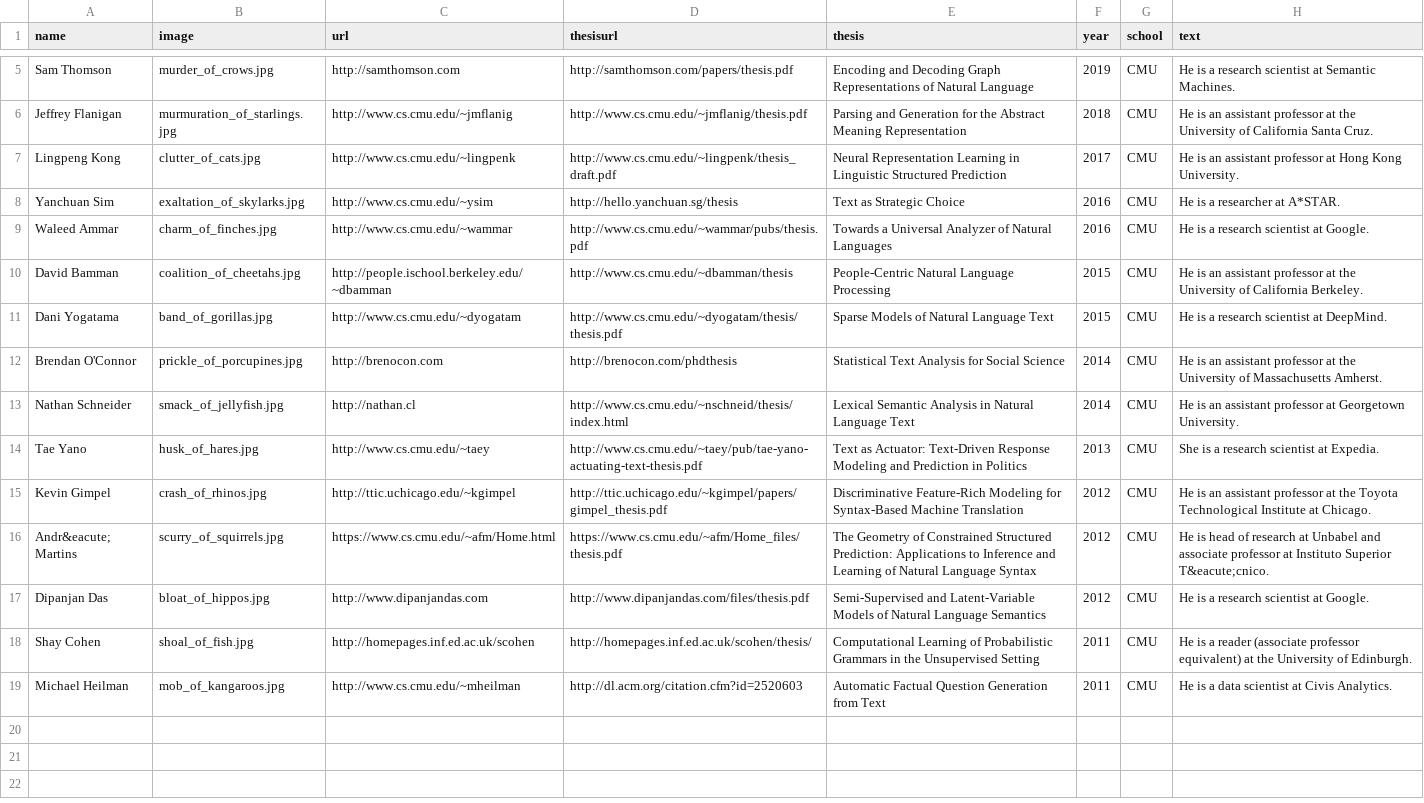
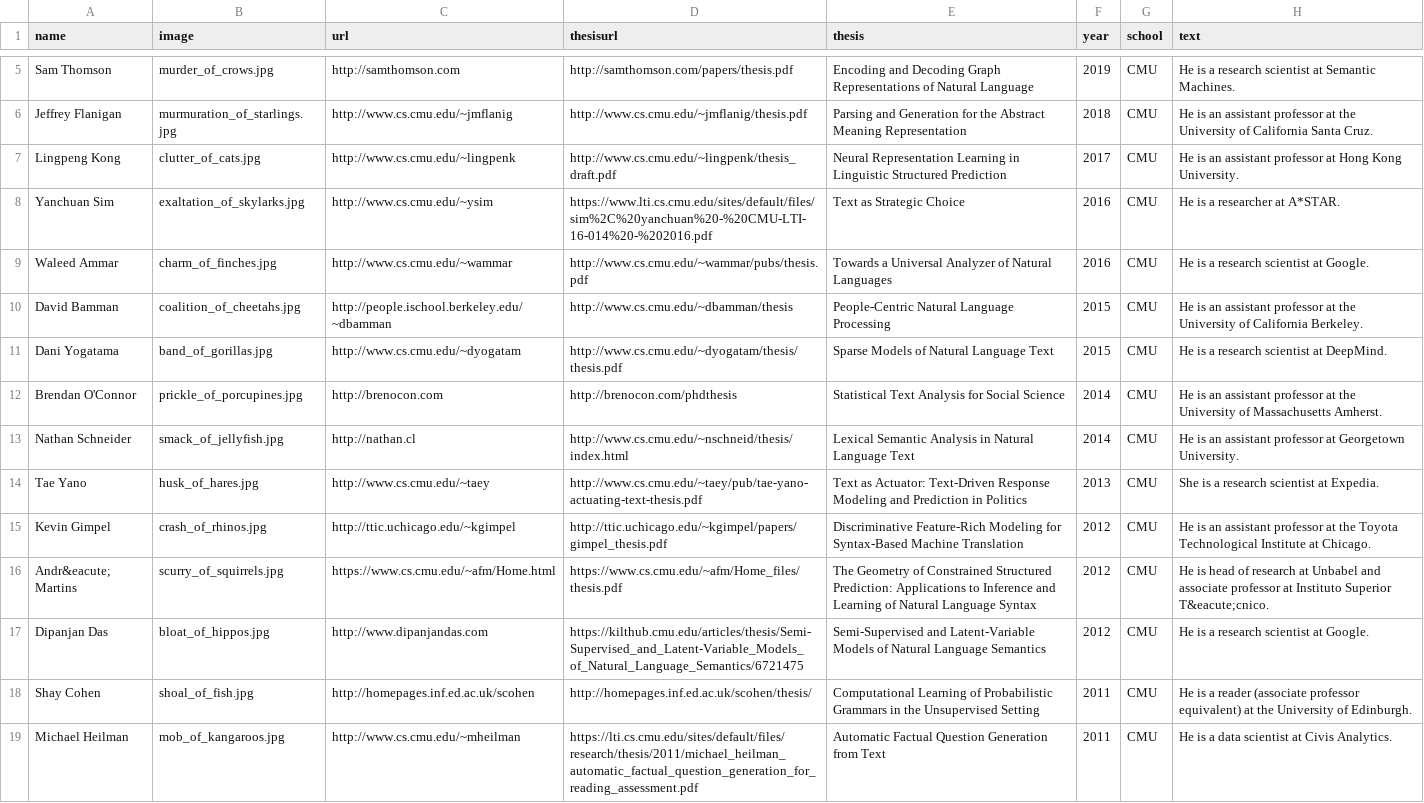
Before and after one commit to Noahs-ARK/Noahs-ARK.github.io, a CSV file: _data/phdalumni.csv, drawn as a sheet; only a part is shown, gaps mark what is left out.

```diff
--- a/_data/phdalumni.csv
+++ b/_data/phdalumni.csv
@@ -7,3 +7,3 @@ Jeffrey Flanigan,murmuration_of_starlings.jpg,http://www.cs.cmu.edu/~jmflanig,ht
 Lingpeng Kong,clutter_of_cats.jpg,http://www.cs.cmu.edu/~lingpenk,http://www.cs.cmu.edu/~lingpenk/thesis_draft.pdf,Neural Representation Learning in Linguistic Structured Prediction,2017,CMU,He is an assistant professor at Hong Kong University.
-Yanchuan Sim,exaltation_of_skylarks.jpg,http://www.cs.cmu.edu/~ysim,http://hello.yanchuan.sg/thesis,Text as Strategic Choice,2016,CMU,He is a researcher at A*STAR.
+Yanchuan Sim,exaltation_of_skylarks.jpg,http://www.cs.cmu.edu/~ysim,https://www.lti.cs.cmu.edu/sites/default/files/sim%2C%20yanchuan%20-%20CMU-LTI-16-014%20-%202016.pdf,Text as Strategic Choice,2016,CMU,He is a researcher at A*STAR.
 Waleed Ammar,charm_of_finches.jpg,http://www.cs.cmu.edu/~wammar,http://www.cs.cmu.edu/~wammar/pubs/thesis.pdf,Towards a Universal Analyzer of Natural Languages,2016,CMU,He is a research scientist at Google.
@@ -16,4 +16,4 @@ Kevin Gimpel,crash_of_rhinos.jpg,http://ttic.uchicago.edu/~kgimpel,http://ttic.u
 Andr&eacute; Martins,scurry_of_squirrels.jpg,https://www.cs.cmu.edu/~afm/Home.html,https://www.cs.cmu.edu/~afm/Home_files/thesis.pdf,The Geometry of Constrained Structured Prediction: Applications to Inference and Learning of Natural Language Syntax,2012,CMU,He is head of research at Unbabel and associate professor at  Instituto Superior T&eacute;cnico.
-Dipanjan Das,bloat_of_hippos.jpg,http://www.dipanjandas.com,http://www.dipanjandas.com/files/thesis.pdf,Semi-Supervised and Latent-Variable Models of Natural Language Semantics,2012,CMU,He is a research scientist at Google.
+Dipanjan Das,bloat_of_hippos.jpg,http://www.dipanjandas.com,https://kilthub.cmu.edu/articles/thesis/Semi-Supervised_and_Latent-Variable_Models_of_Natural_Language_Semantics/6721475,Semi-Supervised and Latent-Variable Models of Natural Language Semantics,2012,CMU,He is a research scientist at Google.
 Shay Cohen,shoal_of_fish.jpg,http://homepages.inf.ed.ac.uk/scohen,http://homepages.inf.ed.ac.uk/scohen/thesis/,Computational Learning of Probabilistic Grammars in the Unsupervised Setting,2011,CMU,He is a reader (associate professor equivalent) at the University of Edinburgh.
-Michael Heilman,mob_of_kangaroos.jpg,http://www.cs.cmu.edu/~mheilman,http://dl.acm.org/citation.cfm?id=2520603,Automatic Factual Question Generation from Text,2011,CMU,He is a data scientist at Civis Analytics.
+Michael Heilman,mob_of_kangaroos.jpg,http://www.cs.cmu.edu/~mheilman,https://lti.cs.cmu.edu/sites/default/files/research/thesis/2011/michael_heilman_automatic_factual_question_generation_for_reading_assessment.pdf,Automatic Factual Question Generation from Text,2011,CMU,He is a data scientist at Civis Analytics.
```
Also changed, not shown: _data/mastersalumni.csv, _data/otheralumni.csv, 2 other files.
